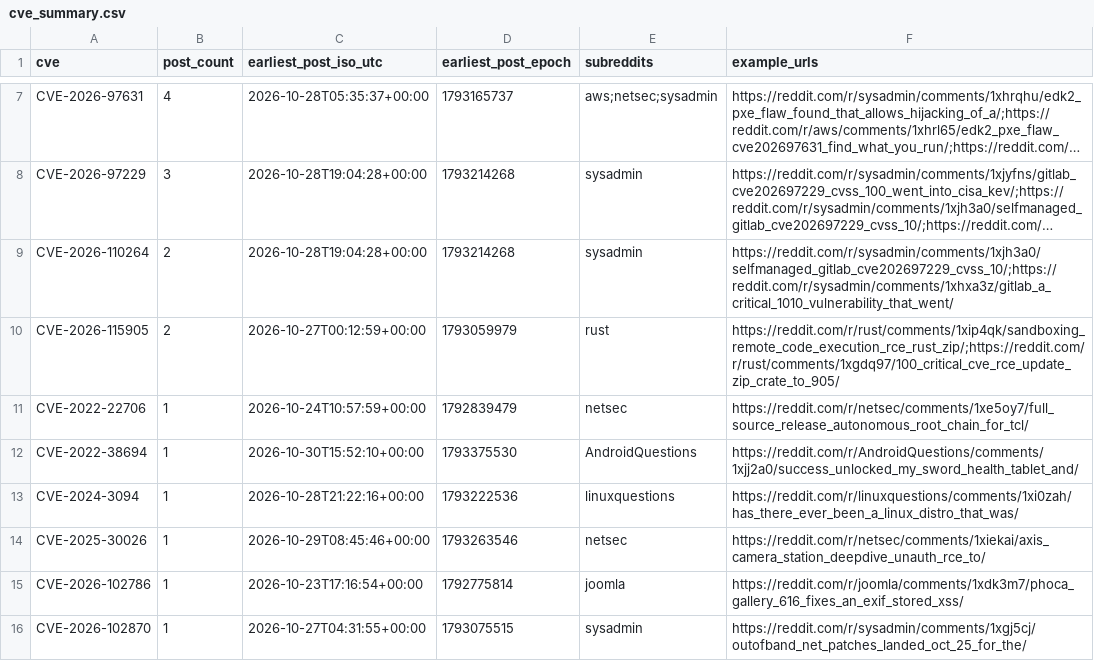
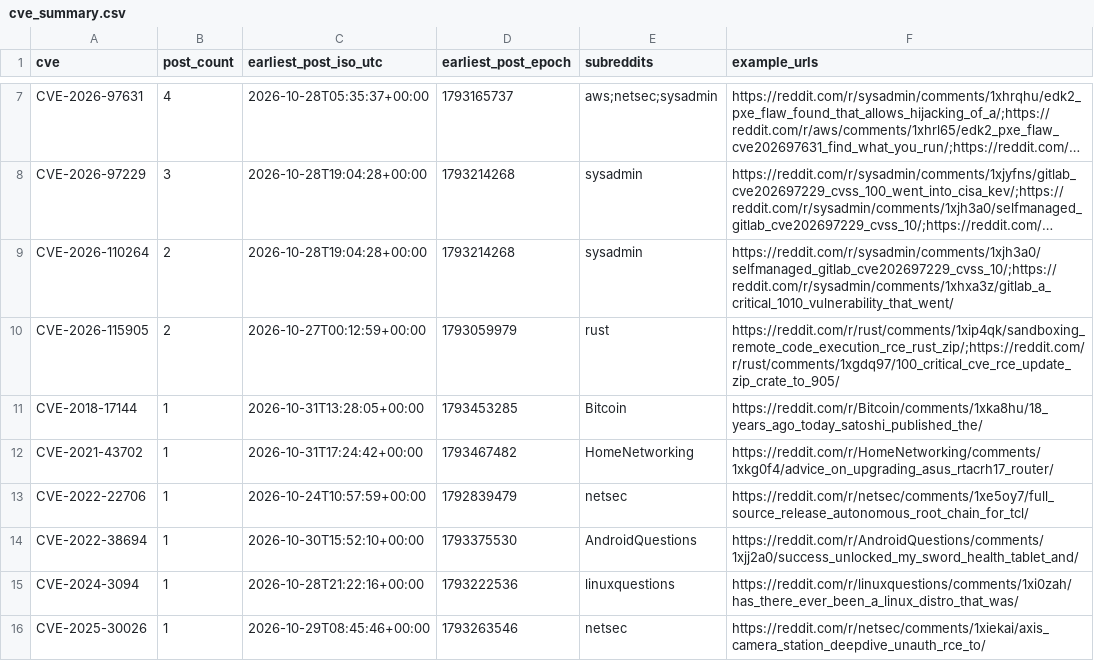
Before and after one commit to therohantilwani/Reddit_CVE_detection, a CSV file: data/cve_summary.csv, drawn as a sheet; only a part is shown, gaps mark what is left out; the shorter side is filled out with more unchanged rows; long unchanged cells end in …; the diff covers the shown part only.

```diff
--- a/data/cve_summary.csv
+++ b/data/cve_summary.csv
@@ -10,2 +10,4 @@ CVE-2026-110264,2,2026-10-28T19:04:28+00:00,1793214268,sysadmin,https://reddit.c
 CVE-2026-115905,2,2026-10-27T00:12:59+00:00,1793059979,rust,https://reddit.com/r/rust/comments/1xip4qk/sandboxing_remote_code_execution_rce_rust_zip/;https://reddit.com/r/rust/comments/1xgdq97/100_critical_cve_rce_update_zip_crate_to_905/
+CVE-2018-17144,1,2026-10-31T13:28:05+00:00,1793453285,Bitcoin,https://reddit.com/r/Bitcoin/comments/1xka8hu/18_years_ago_today_satoshi_published_the/
+CVE-2021-43702,1,2026-10-31T17:24:42+00:00,1793467482,HomeNetworking,https://reddit.com/r/HomeNetworking/comments/1xkg0f4/advice_on_upgrading_asus_rtacrh17_router/
 CVE-2022-22706,1,2026-10-24T10:57:59+00:00,1792839479,netsec,https://reddit.com/r/netsec/comments/1xe5oy7/full_source_release_autonomous_root_chain_for_tcl/
```
Also changed, not shown: 1 added row and 11 edited cells elsewhere in this file, data/cve_lead_time.csv, data/nvd_fetch_failures.csv, 3 other files.
